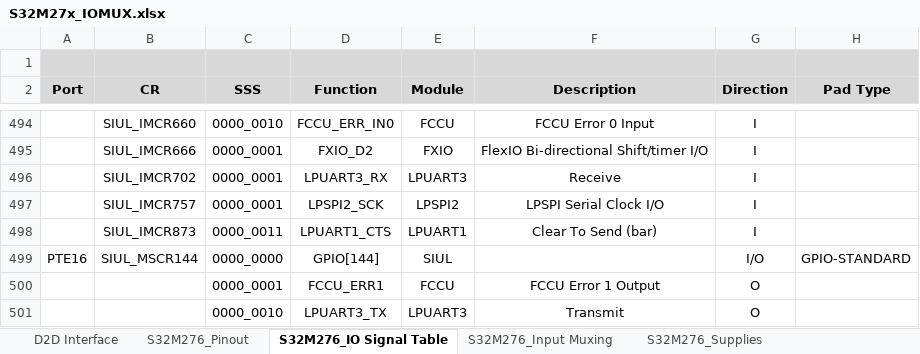
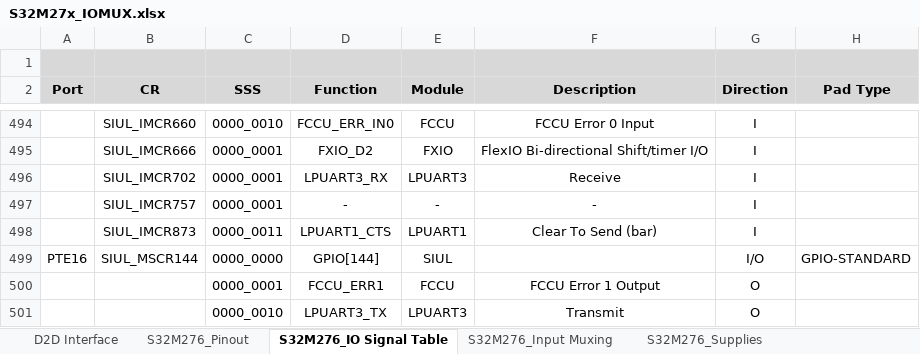
Before and after one commit to chenzch/NXPMCUFAQ, an Excel workbook: S32M2/S32M27x_IOMUX.xlsx, sheet S32M276_IO Signal Table, drawn as a sheet; only a part is shown, gaps mark what is left out; values as stored, in another font and other column widths than the file's, no borders; the diff covers the shown part only; the diff names each change by its address in the sheet, - before the commit and + after, or states it on an @@ line.

```diff
--- a/S32M2/S32M27x_IOMUX.xlsx (sheet S32M276_IO Signal Table)
+++ b/S32M2/S32M27x_IOMUX.xlsx (sheet S32M276_IO Signal Table)
-D497 (Function): LPSPI2_SCK
+D497 (Function): -
-E497 (Module): LPSPI2
+E497 (Module): -
-F497 (Description): LPSPI Serial Clock I/O
+F497 (Description): -
```
Also changed, not shown: 6 added rows, 6 removed rows and 26 edited cells elsewhere in this sheet, sheet S32M276_PeripheralSummaries, sheet S32M276_Pinout, sheet D2D Interface, S32M2/S32M24x_IOMUX.xlsx, S32M2/S32M27x_DMAMUX_map.xlsx, 7 other files.
